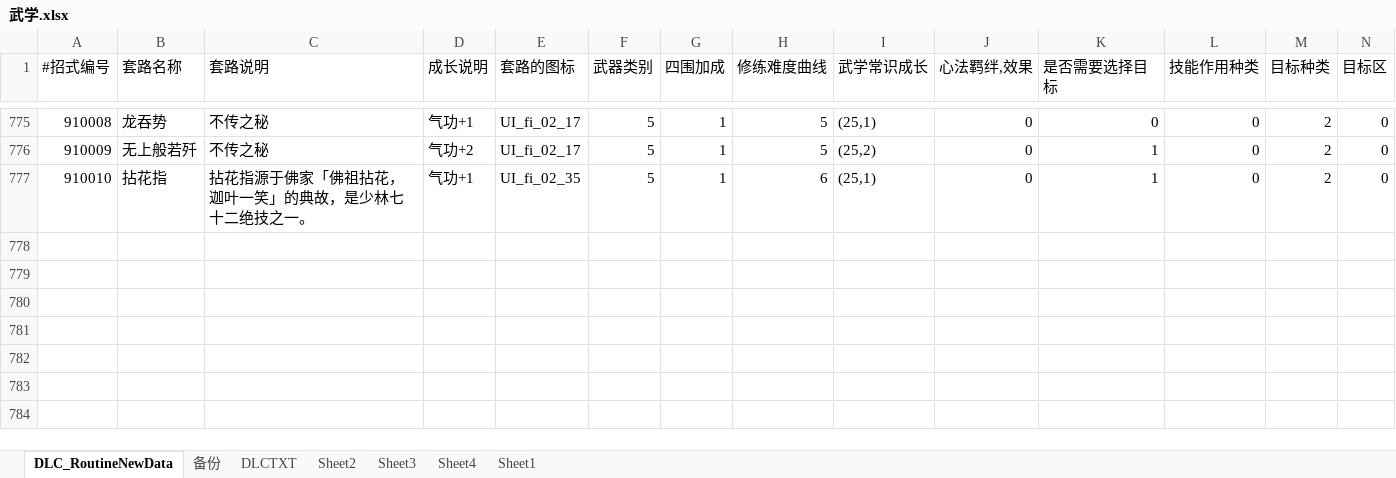
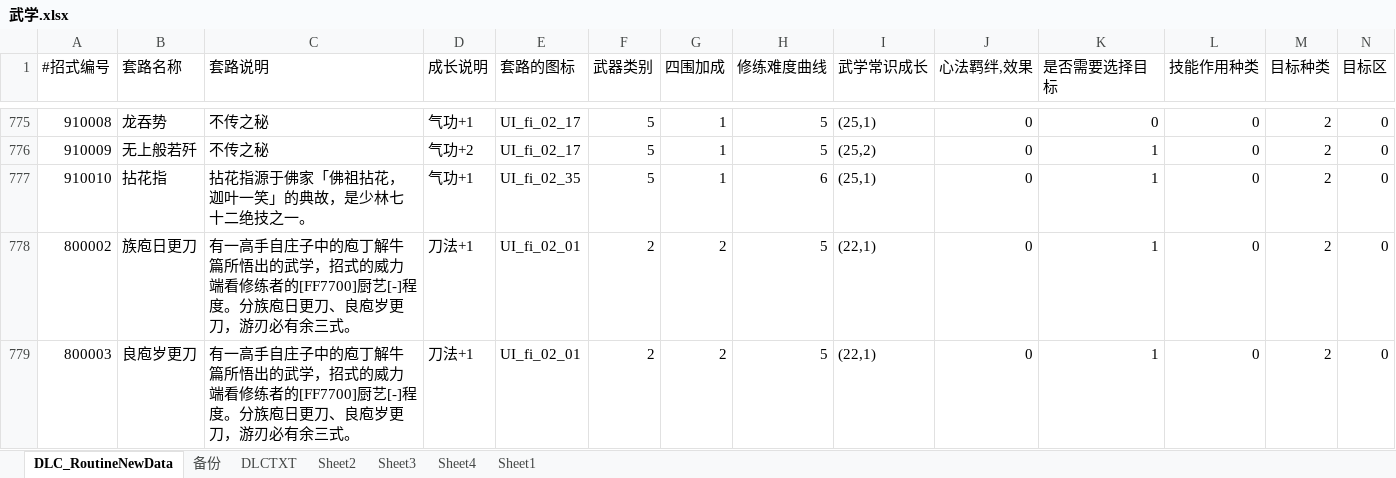
Before and after one commit to xiaozhuzzz/XiakePreMod, an Excel workbook: Excel文件/xiakeqian/武学.xlsx, sheet DLC_RoutineNewData, drawn as a sheet; only a part is shown, gaps mark what is left out; values as stored, in another font and other column widths than the file's, no borders; conditional formats not drawn; rows hold the shown columns only; the diff names each change by its address in the sheet, - before the commit and + after, or states it on an @@ line.

```diff
--- a/Excel文件/xiakeqian/武学.xlsx (sheet DLC_RoutineNewData)
+++ b/Excel文件/xiakeqian/武学.xlsx (sheet DLC_RoutineNewData)
+row 778: 800002 | 族庖日更刀 | 有一高手自庄子中的庖丁解牛篇所悟出的武学，招式的威力端看修练者的[FF7700]厨艺[-]程度。分族庖日更刀、良庖岁更刀，游刃必有余三式。 | 刀法+1 | UI_fi_02_01 | 2 | 2 | 5 | (22,1) | 0 | 1 | 0 | 2 | 0
+row 779: 800003 | 良庖岁更刀 | 有一高手自庄子中的庖丁解牛篇所悟出的武学，招式的威力端看修练者的[FF7700]厨艺[-]程度。分族庖日更刀、良庖岁更刀，游刃必有余三式。 | 刀法+1 | UI_fi_02_01 | 2 | 2 | 5 | (22,1) | 0 | 1 | 0 | 2 | 0
```
Also changed, not shown: Excel文件/xiakeqian/技能.xlsx, Excel文件/能力随机池表.xlsx, 5 other files.
